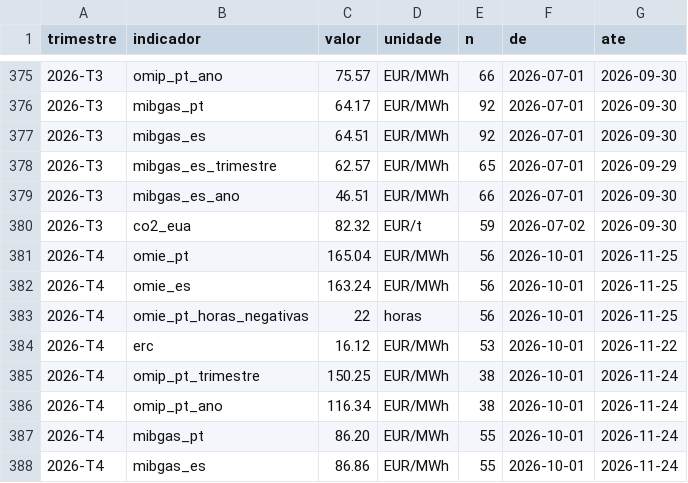
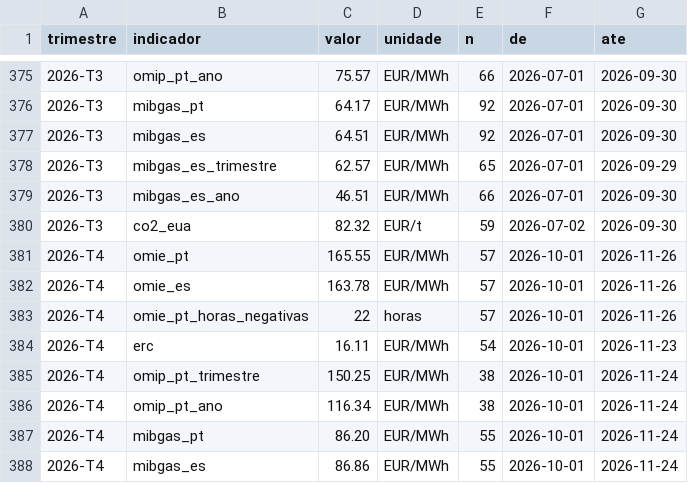
Before and after one commit to tiagofelicia/dados-energia, a CSV file: data/agregados/mercados_trimestral.csv, drawn as a sheet; only a part is shown, gaps mark what is left out.

```diff
--- a/data/agregados/mercados_trimestral.csv
+++ b/data/agregados/mercados_trimestral.csv
@@ -380,6 +380,6 @@
 2026-T3,co2_eua,82.32,EUR/t,59,2026-07-02,2026-09-30
-2026-T4,omie_pt,165.04,EUR/MWh,56,2026-10-01,2026-11-25
-2026-T4,omie_es,163.24,EUR/MWh,56,2026-10-01,2026-11-25
-2026-T4,omie_pt_horas_negativas,22,horas,56,2026-10-01,2026-11-25
-2026-T4,erc,16.12,EUR/MWh,53,2026-10-01,2026-11-22
+2026-T4,omie_pt,165.55,EUR/MWh,57,2026-10-01,2026-11-26
+2026-T4,omie_es,163.78,EUR/MWh,57,2026-10-01,2026-11-26
+2026-T4,omie_pt_horas_negativas,22,horas,57,2026-10-01,2026-11-26
+2026-T4,erc,16.11,EUR/MWh,54,2026-10-01,2026-11-23
 2026-T4,omip_pt_trimestre,150.25,EUR/MWh,38,2026-10-01,2026-11-24
```
Also changed, not shown: data/agregados/omie_anual.csv, data/agregados/omie_es_diario.csv, 24 other files.
